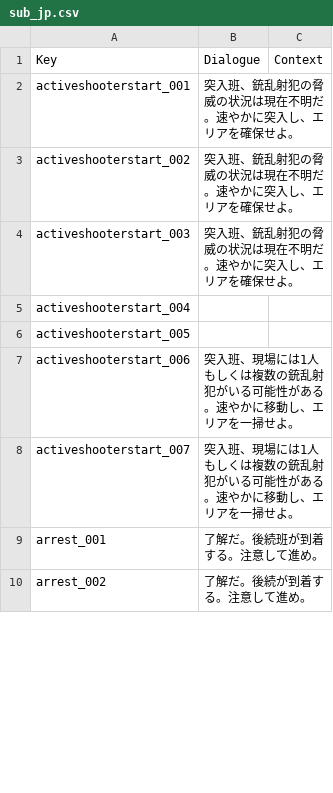
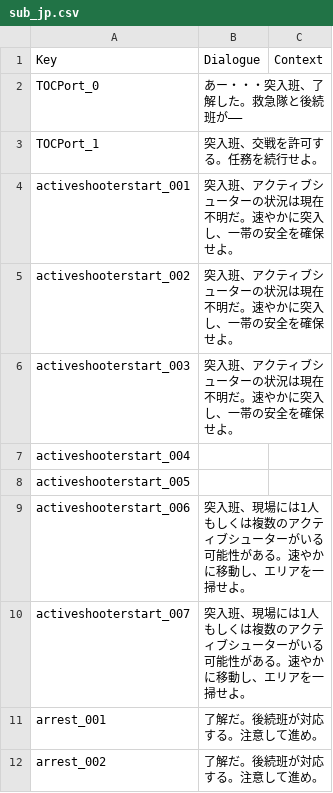
Before and after one commit to samex20000/RoN_jp_sub, a CSV file: VO/TOC/sub_jp.csv, drawn as a sheet; only a part is shown; the diff covers the shown part only.

Commit message:
Update sub_jp.csv

```diff
--- a/VO/TOC/sub_jp.csv
+++ b/VO/TOC/sub_jp.csv
@@ -1,10 +1,12 @@
 Key,Dialogue,Context
-activeshooterstart_001,突入班、銃乱射犯の脅威の状況は現在不明だ。速やかに突入し、エリアを確保せよ。,
-activeshooterstart_002,突入班、銃乱射犯の脅威の状況は現在不明だ。速やかに突入し、エリアを確保せよ。,
-activeshooterstart_003,突入班、銃乱射犯の脅威の状況は現在不明だ。速やかに突入し、エリアを確保せよ。,
+TOCPort_0,"あー・・・突入班、了解した。救急隊と後続班が――",
+TOCPort_1,"突入班、交戦を許可する。任務を続行せよ。",
+activeshooterstart_001,突入班、アクティブシューターの状況は現在不明だ。速やかに突入し、一帯の安全を確保せよ。,
+activeshooterstart_002,突入班、アクティブシューターの状況は現在不明だ。速やかに突入し、一帯の安全を確保せよ。,
+activeshooterstart_003,突入班、アクティブシューターの状況は現在不明だ。速やかに突入し、一帯の安全を確保せよ。,
 activeshooterstart_004,,
 activeshooterstart_005,,
-activeshooterstart_006,突入班、現場には1人もしくは複数の銃乱射犯がいる可能性がある。速やかに移動し、エリアを一掃せよ。,
-activeshooterstart_007,突入班、現場には1人もしくは複数の銃乱射犯がいる可能性がある。速やかに移動し、エリアを一掃せよ。,
-arrest_001,了解だ。後続班が到着する。注意して進め。,
-arrest_002,了解だ。後続が到着する。注意して進め。,
+activeshooterstart_006,突入班、現場には1人もしくは複数のアクティブシューターがいる可能性がある。速やかに移動し、エリアを一掃せよ。,
+activeshooterstart_007,突入班、現場には1人もしくは複数のアクティブシューターがいる可能性がある。速やかに移動し、エリアを一掃せよ。,
+arrest_001,了解だ。後続班が対応する。注意して進め。,
+arrest_002,了解だ。後続班が対応する。注意して進め。,
```
Also changed, not shown: 98 edited cells elsewhere in this file.
